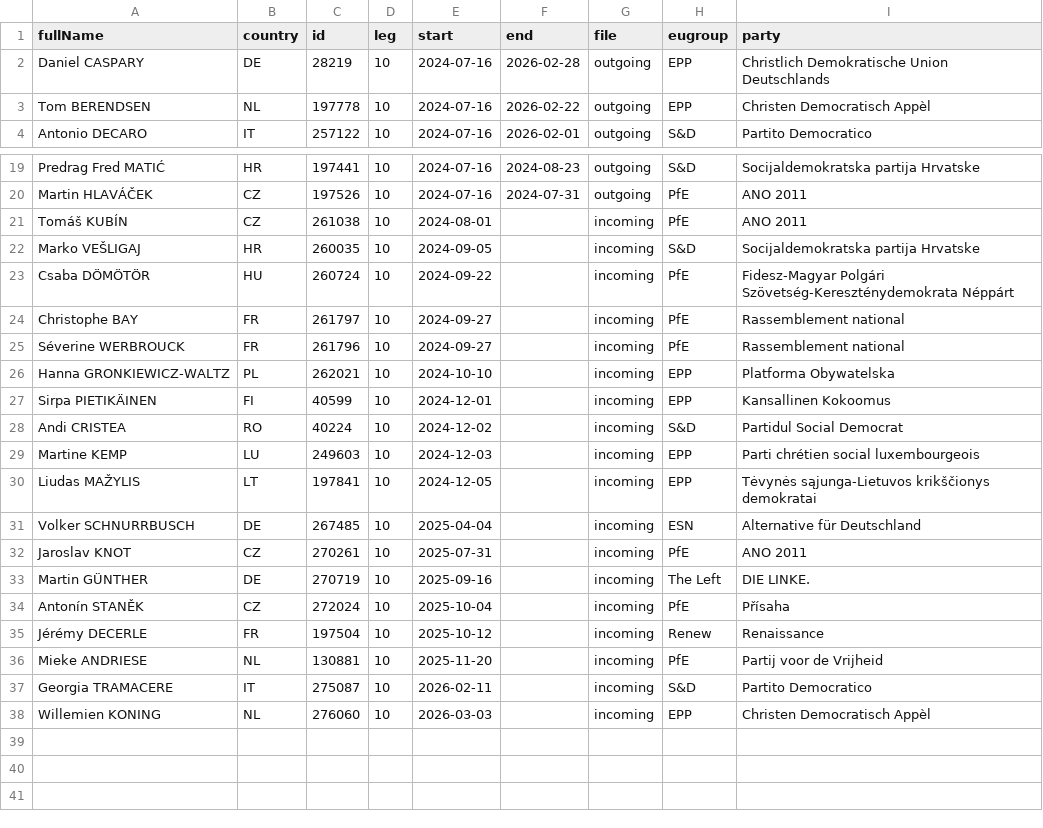
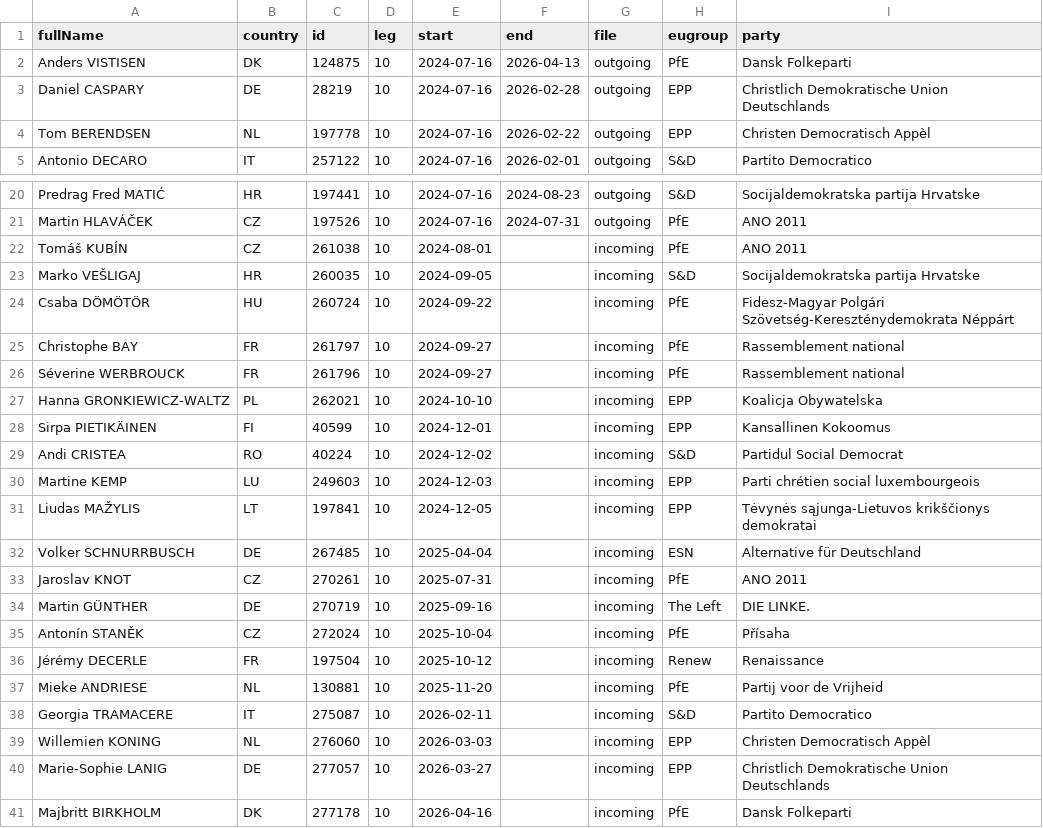
Before and after one commit to TechToThePeople/mep, a CSV file: data/inout.csv, drawn as a sheet; only a part is shown, gaps mark what is left out.

```diff
--- a/data/inout.csv
+++ b/data/inout.csv
@@ -1,2 +1,3 @@
 fullName,country,id,leg,start,end,file,eugroup,party
+Anders VISTISEN,DK,124875,10,2024-07-16,2026-04-13,outgoing,PfE,Dansk Folkeparti
 Daniel CASPARY,DE,28219,10,2024-07-16,2026-02-28,outgoing,EPP,Christlich Demokratische Union Deutschlands
@@ -25,3 +26,3 @@ Christophe BAY,FR,261797,10,2024-09-27,,incoming,PfE,Rassemblement national
 Séverine WERBROUCK,FR,261796,10,2024-09-27,,incoming,PfE,Rassemblement national
-Hanna GRONKIEWICZ-WALTZ,PL,262021,10,2024-10-10,,incoming,EPP,Platforma Obywatelska
+Hanna GRONKIEWICZ-WALTZ,PL,262021,10,2024-10-10,,incoming,EPP,Koalicja Obywatelska
 Sirpa PIETIKÄINEN,FI,40599,10,2024-12-01,,incoming,EPP,Kansallinen Kokoomus
@@ -38 +39,3 @@ Georgia TRAMACERE,IT,275087,10,2026-02-11,,incoming,S&D,Partito Democratico
 Willemien KONING,NL,276060,10,2026-03-03,,incoming,EPP,Christen Democratisch Appèl
+Marie-Sophie LANIG,DE,277057,10,2026-03-27,,incoming,EPP,Christlich Demokratische Union Deutschlands
+Majbritt BIRKHOLM,DK,277178,10,2026-04-16,,incoming,PfE,Dansk Folkeparti
```
Also changed, not shown: data/meps.all.csv, data/meps.csv, 4 other files.
